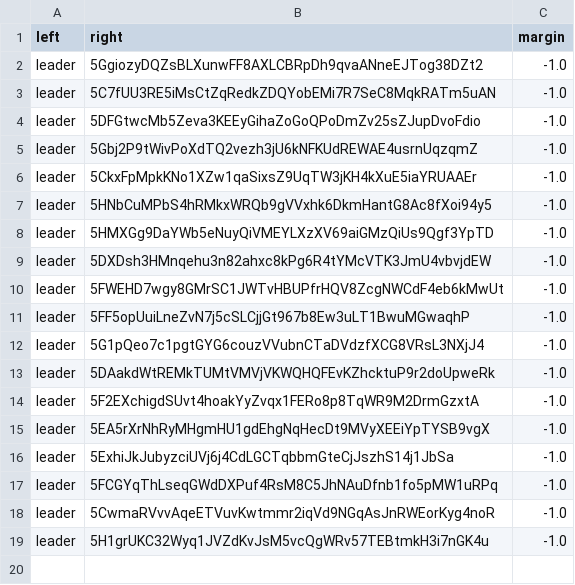
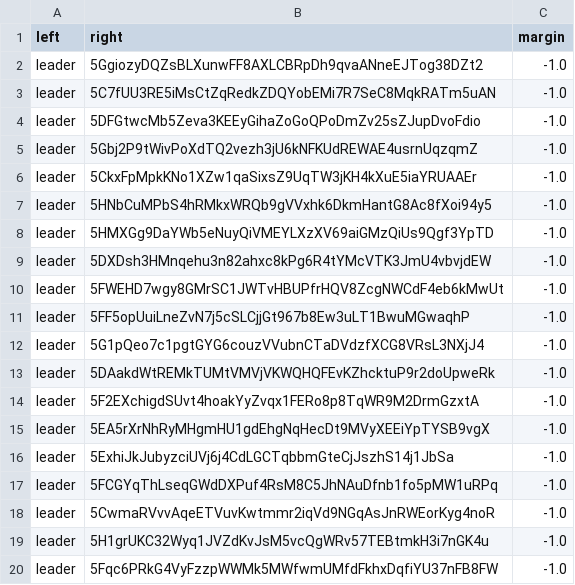
Before and after one commit to 404-Repo/404-active-competition, a CSV file: rounds/6/matches_matrix.csv, drawn as a sheet.

Commit message:
Update matches matrix for round 6

```diff
--- a/rounds/6/matches_matrix.csv
+++ b/rounds/6/matches_matrix.csv
@@ -19 +19,2 @@ leader,5CwmaRVvvAqeETVuvKwtmmr2iqVd9NGqAsJnRWEorKyg4noR,-1.0
 leader,5H1grUKC32Wyq1JVZdKvJsM5vcQgWRv57TEBtmkH3i7nGK4u,-1.0
+leader,5Fqc6PRkG4VyFzzpWWMk5MWfwmUMfdFkhxDqfiYU37nFB8FW,-1.0
```
